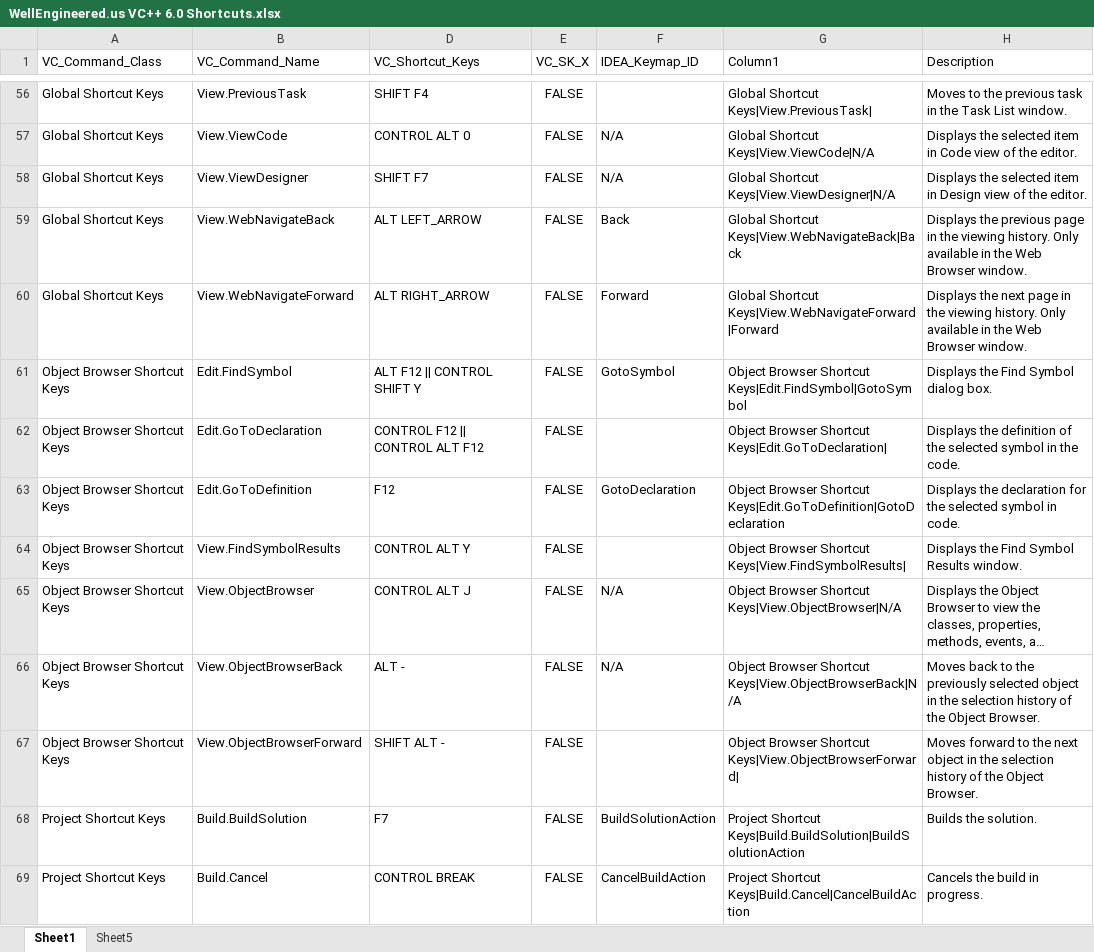
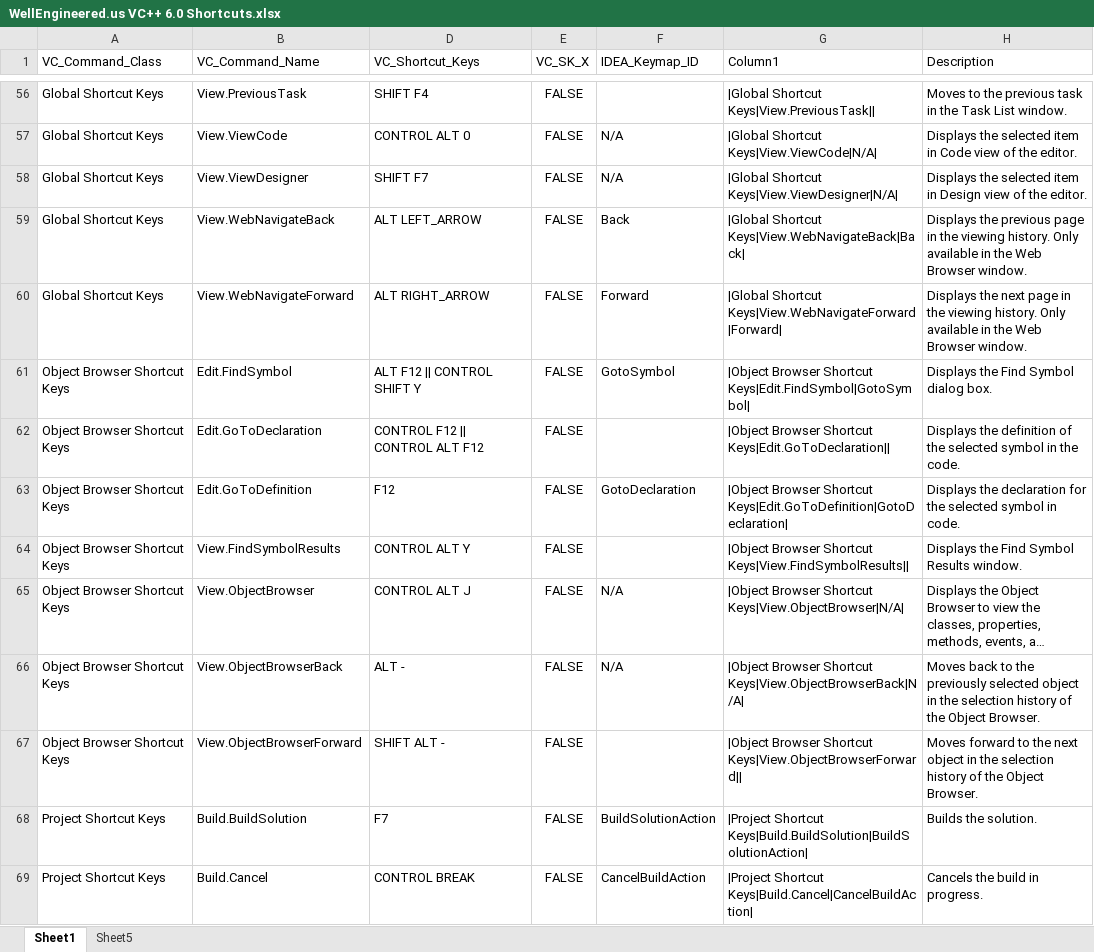
Before and after one commit to wellengineered-us/keymaps, an Excel workbook: WellEngineered.us VC++ 6.0 Shortcuts.xlsx, sheet Sheet1, drawn as a sheet; only a part is shown, gaps mark what is left out; long unchanged cells end in …; values as stored, in another font and other column widths than the file's, no borders; table styles not drawn; the diff covers the shown part only; the diff names each change by its address in the sheet, - before the commit and + after, or states it on an @@ line.

```diff
--- a/WellEngineered.us VC++ 6.0 Shortcuts.xlsx (sheet Sheet1)
+++ b/WellEngineered.us VC++ 6.0 Shortcuts.xlsx (sheet Sheet1)
-G56 (Column1): Global Shortcut Keys|View.PreviousTask|
+G56 (Column1): |Global Shortcut Keys|View.PreviousTask||
-G57 (Column1): Global Shortcut Keys|View.ViewCode|N/A
+G57 (Column1): |Global Shortcut Keys|View.ViewCode|N/A|
-G58 (Column1): Global Shortcut Keys|View.ViewDesigner|N/A
+G58 (Column1): |Global Shortcut Keys|View.ViewDesigner|N/A|
-G59 (Column1): Global Shortcut Keys|View.WebNavigateBack|Back
+G59 (Column1): |Global Shortcut Keys|View.WebNavigateBack|Back|
-G60 (Column1): Global Shortcut Keys|View.WebNavigateForward|Forward
+G60 (Column1): |Global Shortcut Keys|View.WebNavigateForward|Forward|
-G61 (Column1): Object Browser Shortcut Keys|Edit.FindSymbol|GotoSymbol
+G61 (Column1): |Object Browser Shortcut Keys|Edit.FindSymbol|GotoSymbol|
-G62 (Column1): Object Browser Shortcut Keys|Edit.GoToDeclaration|
+G62 (Column1): |Object Browser Shortcut Keys|Edit.GoToDeclaration||
-G63 (Column1): Object Browser Shortcut Keys|Edit.GoToDefinition|GotoDeclaration
+G63 (Column1): |Object Browser Shortcut Keys|Edit.GoToDefinition|GotoDeclaration|
-G64 (Column1): Object Browser Shortcut Keys|View.FindSymbolResults|
+G64 (Column1): |Object Browser Shortcut Keys|View.FindSymbolResults||
-G65 (Column1): Object Browser Shortcut Keys|View.ObjectBrowser|N/A
+G65 (Column1): |Object Browser Shortcut Keys|View.ObjectBrowser|N/A|
-G66 (Column1): Object Browser Shortcut Keys|View.ObjectBrowserBack|N/A
+G66 (Column1): |Object Browser Shortcut Keys|View.ObjectBrowserBack|N/A|
-G67 (Column1): Object Browser Shortcut Keys|View.ObjectBrowserForward|
+G67 (Column1): |Object Browser Shortcut Keys|View.ObjectBrowserForward||
-G68 (Column1): Project Shortcut Keys|Build.BuildSolution|BuildSolutionAction
+G68 (Column1): |Project Shortcut Keys|Build.BuildSolution|BuildSolutionAction|
-G69 (Column1): Project Shortcut Keys|Build.Cancel|CancelBuildAction
+G69 (Column1): |Project Shortcut Keys|Build.Cancel|CancelBuildAction|
```
Also changed, not shown: 189 edited cells elsewhere in this sheet, 1 other file.
